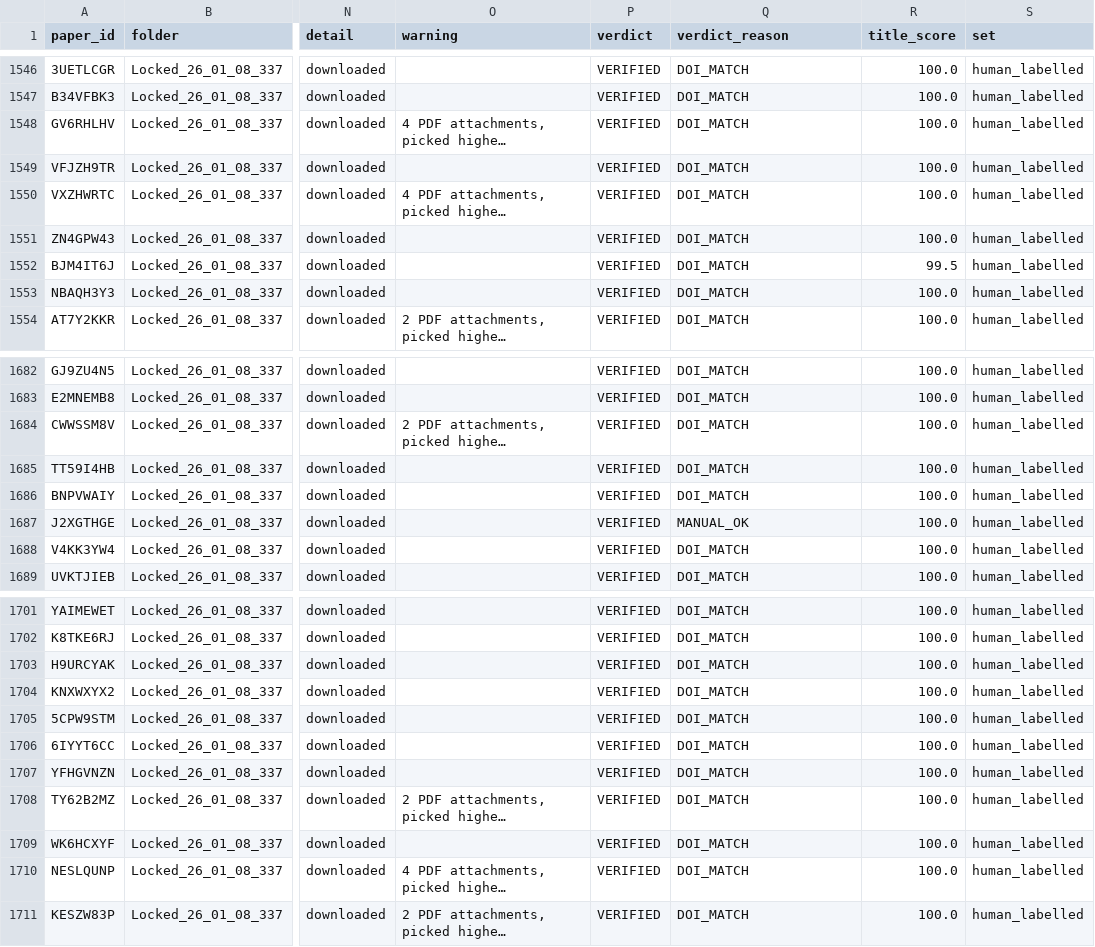
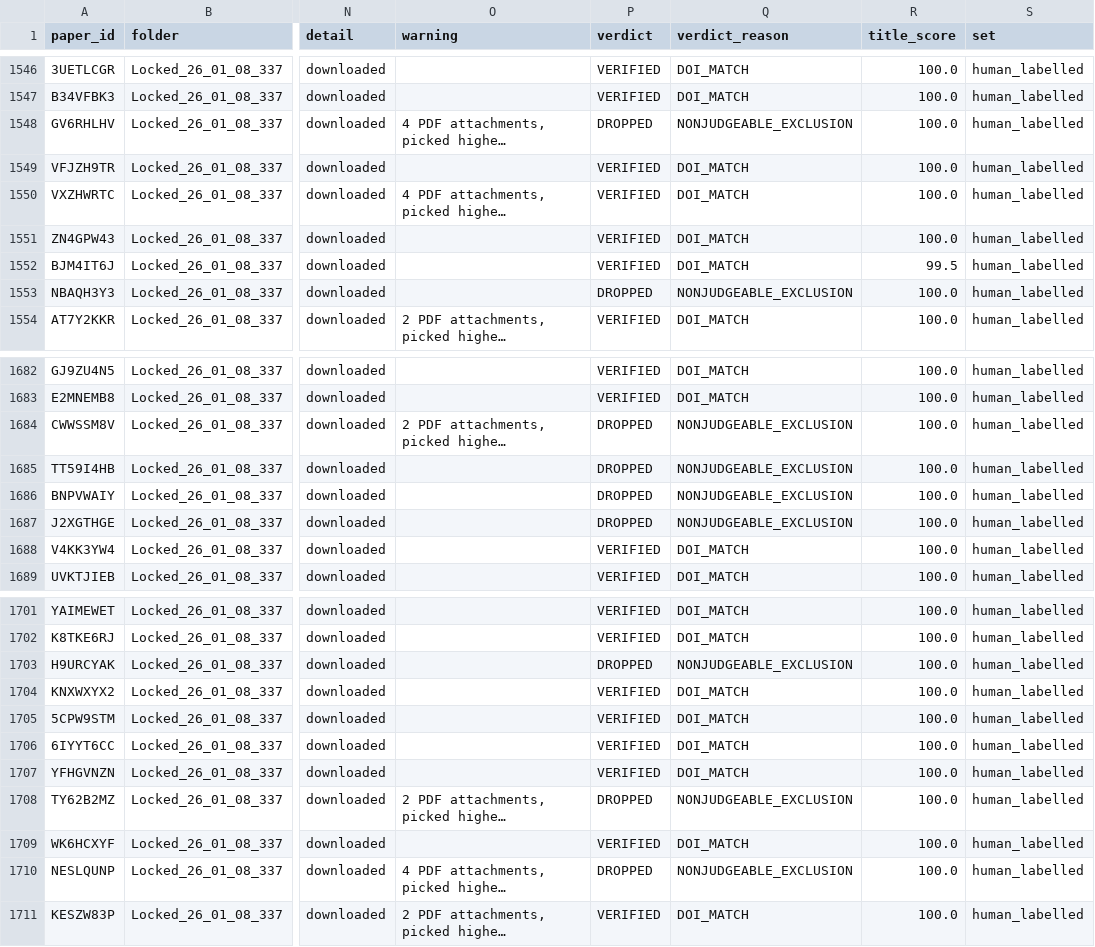
Before and after one commit to CharlieBuhanan/Automated-Detection-of-Ignored-Clustering-and-Restricted-Randomization-in-Trials-with-Clusters, a CSV file: data/zotero_manifest.csv, drawn as a sheet; only a part is shown, gaps mark what is left out; long unchanged cells end in …; the diff covers the shown part only; the diff names each change by its address in the sheet, - before the commit and + after, or states it on an @@ line.

```diff
--- a/data/zotero_manifest.csv
+++ b/data/zotero_manifest.csv
-P1548 (verdict): VERIFIED
+P1548 (verdict): DROPPED
-Q1548 (verdict_reason): DOI_MATCH
+Q1548 (verdict_reason): NONJUDGEABLE_EXCLUSION
-P1553 (verdict): VERIFIED
+P1553 (verdict): DROPPED
-Q1553 (verdict_reason): DOI_MATCH
+Q1553 (verdict_reason): NONJUDGEABLE_EXCLUSION
-P1684:P1687 (verdict): VERIFIED
+P1684:P1687 (verdict): DROPPED
-Q1684:Q1686 (verdict_reason): DOI_MATCH
+Q1684:Q1686 (verdict_reason): NONJUDGEABLE_EXCLUSION
-Q1687 (verdict_reason): MANUAL_OK
+Q1687 (verdict_reason): NONJUDGEABLE_EXCLUSION
-P1703 (verdict): VERIFIED
+P1703 (verdict): DROPPED
-Q1703 (verdict_reason): DOI_MATCH
+Q1703 (verdict_reason): NONJUDGEABLE_EXCLUSION
-P1708 (verdict): VERIFIED
+P1708 (verdict): DROPPED
-Q1708 (verdict_reason): DOI_MATCH
+Q1708 (verdict_reason): NONJUDGEABLE_EXCLUSION
-P1710 (verdict): VERIFIED
+P1710 (verdict): DROPPED
-Q1710 (verdict_reason): DOI_MATCH
+Q1710 (verdict_reason): NONJUDGEABLE_EXCLUSION
```
Also changed, not shown: 64 edited cells elsewhere in this file, results/review/05_label_match_review.csv, 29 other files.
